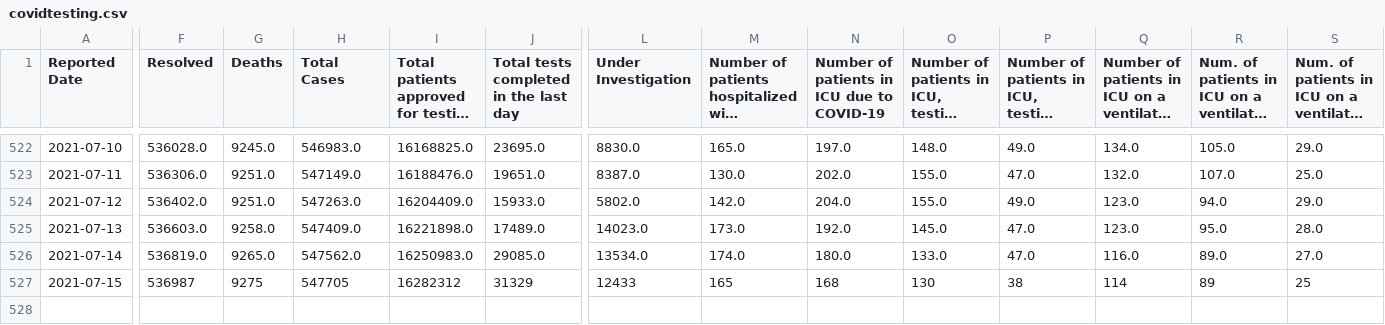
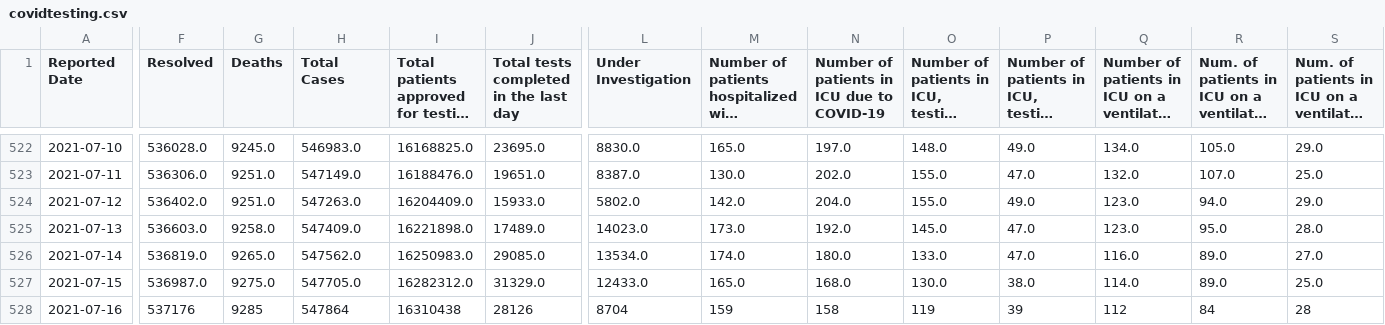
Before and after one commit to aaljaish/covid-19, a CSV file: covidtesting.csv, drawn as a sheet; only a part is shown, gaps mark what is left out; long unchanged cells end in …; rows hold the shown columns only; the diff covers the shown part only; the diff names each change by its address in the sheet, - before the commit and + after, or states it on an @@ line.

Commit message:
Ontario COVID-19 data

```diff
--- a/covidtesting.csv
+++ b/covidtesting.csv
-F527 (Resolved): 536987
+F527 (Resolved): 536987.0
-G527 (Deaths): 9275
+G527 (Deaths): 9275.0
-H527 (Total Cases): 547705
+H527 (Total Cases): 547705.0
-I527: 16282312
+I527: 16282312.0
-J527: 31329
+J527: 31329.0
-L527 (Under Investigation): 12433
+L527 (Under Investigation): 12433.0
-M527: 165
+M527: 165.0
-N527: 168
+N527: 168.0
-O527: 130
+O527: 130.0
-P527: 38
+P527: 38.0
-Q527: 114
+Q527: 114.0
-R527: 89
+R527: 89.0
-S527: 25
+S527: 25.0
+row 528: 2021-07-16 | 537176 | 9285 | 547864 | 16310438 | 28126 | 8704 | 159 | 158 | 119 | 39 | 112 | 84 | 28
```
Also changed, not shown: 8 edited cells elsewhere in this file.
